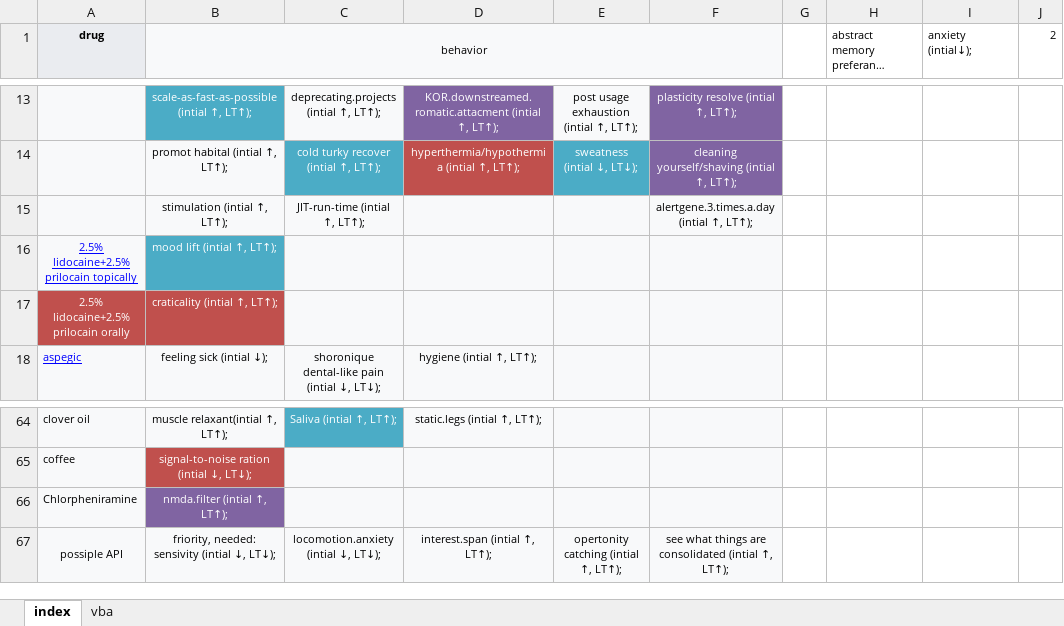
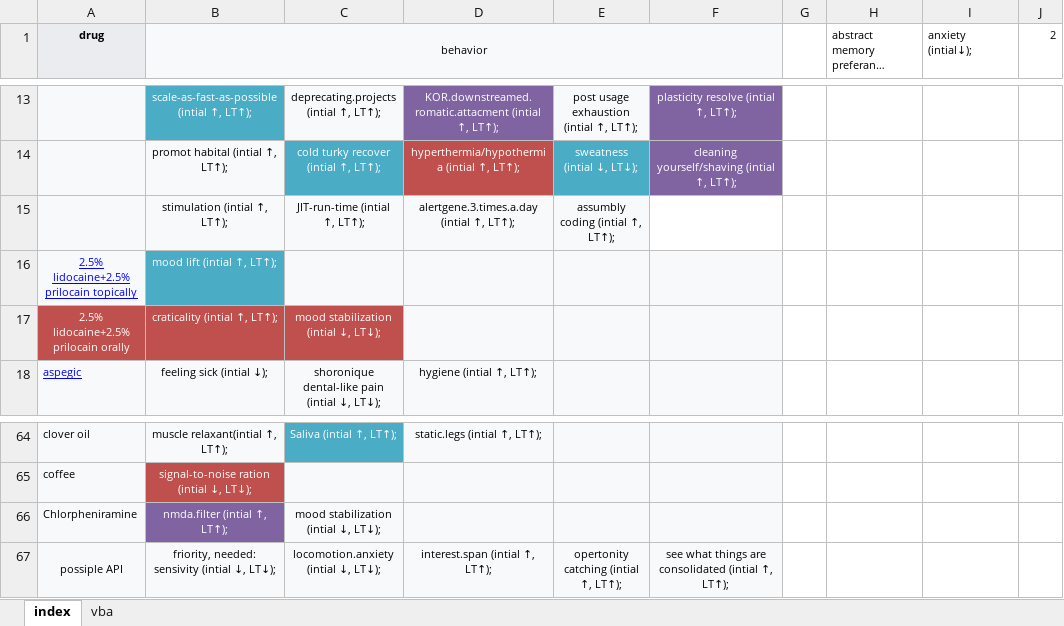
Before and after one commit to ibtisammidlet/alert-gene, an Excel workbook: res/consepted.xlsx, sheet index, drawn as a sheet; only a part is shown, gaps mark what is left out; long unchanged cells end in …; values as stored, in another font and other column widths than the file's, no borders; the diff names each change by its address in the sheet, - before the commit and + after, or states it on an @@ line.

Commit message:
Update consepted.xlsx

```diff
--- a/res/consepted.xlsx (sheet index)
+++ b/res/consepted.xlsx (sheet index)
-D15: (empty)
+D15: alertgene.3.times.a.day (intial ↑, LT↑);
-E15: (empty)
+E15: assumbly coding (intial ↑, LT↑);
-F15: alertgene.3.times.a.day (intial ↑, LT↑);
+F15: (empty)
-F15 fill: #F8F9FA
+F15 fill: none
-C17: (empty)
+C17: mood stabilization (intial ↓, LT↓);
-C17 fill: #F8F9FA
+C17 fill: #C0504D
-C66: (empty)
+C66: mood stabilization (intial ↓, LT↓);
```
